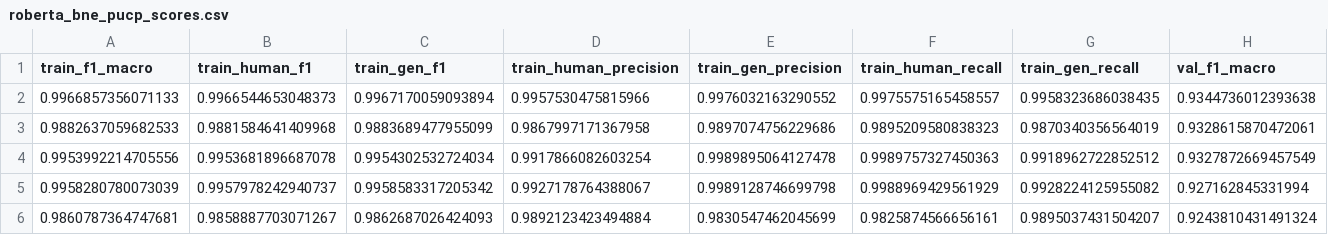
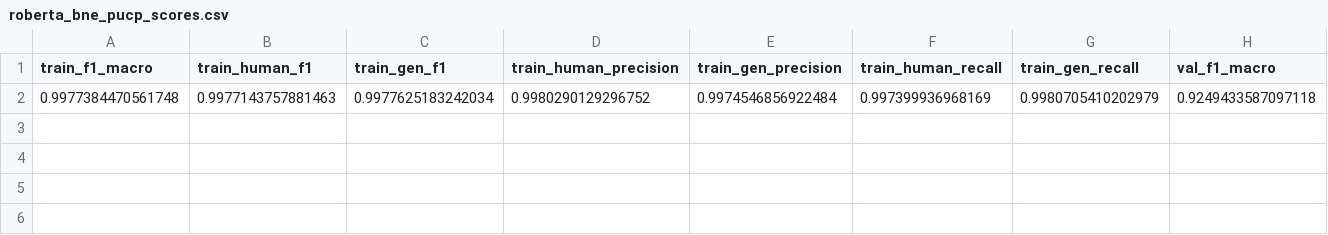
Before and after one commit to echovl/metrix-analysis, a CSV file: results/roberta_bne_pucp_scores.csv, drawn as a sheet; only a part is shown; removed rows and columns are numbered as before the commit, all else as after; rows hold the shown columns only; the diff names each change by its address in the sheet, - before the commit and + after, or states it on an @@ line.

```diff
--- a/results/roberta_bne_pucp_scores.csv
+++ b/results/roberta_bne_pucp_scores.csv
-row 2: 0.9966857356071133 | 0.9966544653048373 | 0.9967170059093894 | 0.9957530475815966 | 0.9976032163290552 | 0.9975575165458557 | 0.9958323686038435 | 0.9344736012393638
-row 3: 0.9882637059682533 | 0.9881584641409968 | 0.9883689477955099 | 0.9867997171367958 | 0.9897074756229686 | 0.9895209580838323 | 0.9870340356564019 | 0.9328615870472061
-row 4: 0.9953992214705556 | 0.9953681896687078 | 0.9954302532724034 | 0.9917866082603254 | 0.9989895064127478 | 0.9989757327450363 | 0.9918962722852512 | 0.9327872669457549
-row 5: 0.9958280780073039 | 0.9957978242940737 | 0.9958583317205342 | 0.9927178764388067 | 0.9989128746699798 | 0.9988969429561929 | 0.9928224125955082 | 0.927162845331994
-row 6: 0.9860787364747681 | 0.9858887703071267 | 0.9862687026424093 | 0.9892123423494884 | 0.9830547462045699 | 0.9825874566656161 | 0.9895037431504207 | 0.9243810431491324
+row 2: 0.9977384470561748 | 0.9977143757881463 | 0.9977625183242034 | 0.9980290129296752 | 0.9974546856922484 | 0.997399936968169 | 0.9980705410202979 | 0.9249433587097118
```
Also changed, not shown: results/roberta_bne_pucp_test_predictions.csv, 5 other files.
